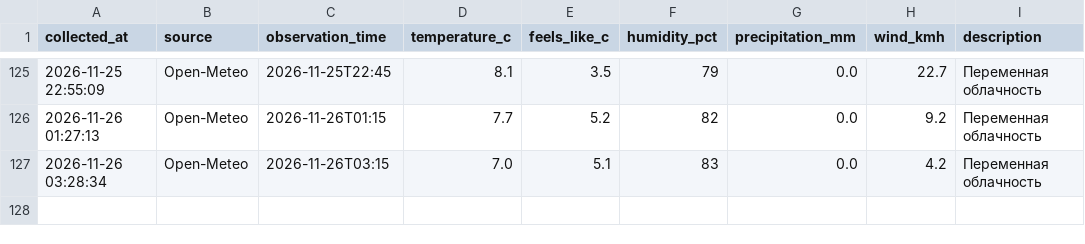
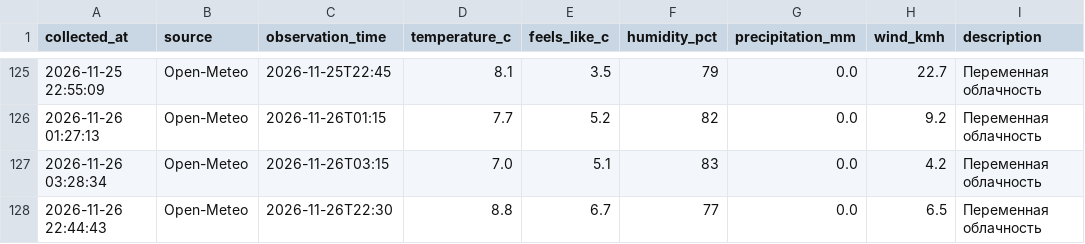
Before and after one commit to islamnasirova-cyber/weather-baku2, a CSV file: weather_baku.csv, drawn as a sheet; only a part is shown, gaps mark what is left out.

Commit message:
Weather update 2026-11-26 18:44 UTC

```diff
--- a/weather_baku.csv
+++ b/weather_baku.csv
@@ -127 +127,2 @@
 2026-11-26 03:28:34,Open-Meteo,2026-11-26T03:15,7.0,5.1,83,0.0,4.2,Переменная облачность
+2026-11-26 22:44:43,Open-Meteo,2026-11-26T22:30,8.8,6.7,77,0.0,6.5,Переменная облачность
```
